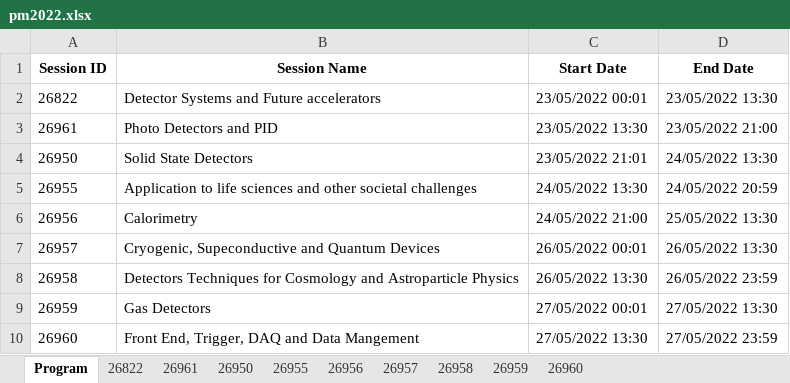
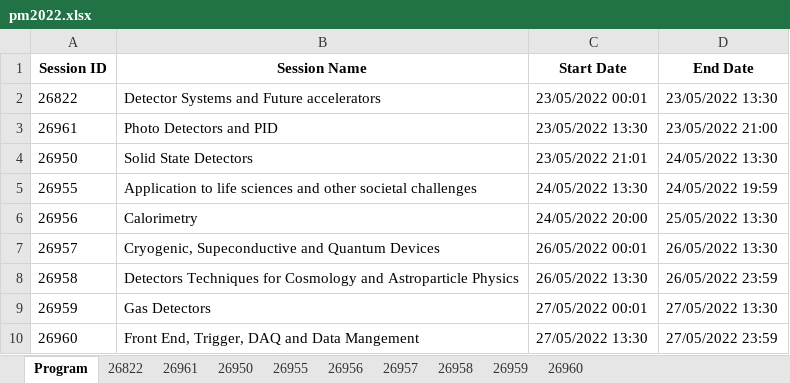
Before and after one commit to lucabaldini/pisameet, an Excel workbook: pm2022/pm2022.xlsx, sheet Program, drawn as a sheet; values as stored, in another font and other column widths than the file's, no borders; the diff names each change by its address in the sheet, - before the commit and + after, or states it on an @@ line.

Commit message:
minor

```diff
--- a/pm2022/pm2022.xlsx (sheet Program)
+++ b/pm2022/pm2022.xlsx (sheet Program)
-D5 (End Date): 24/05/2022 20:59
+D5 (End Date): 24/05/2022 19:59
-C6 (Start Date): 24/05/2022 21:00
+C6 (Start Date): 24/05/2022 20:00
```
